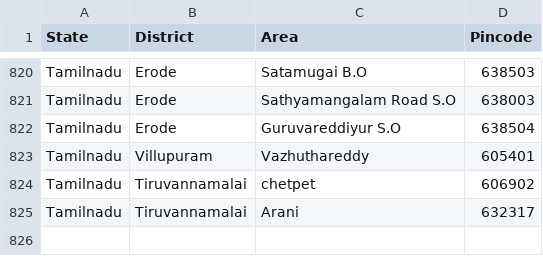
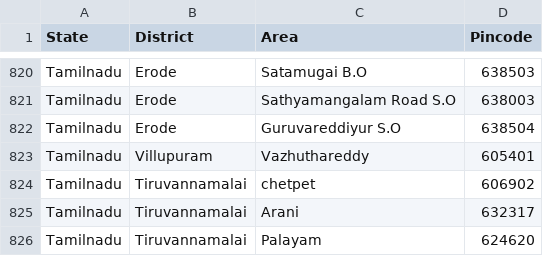
Before and after one commit to vpmglug/districts_details, a CSV file: districts/tamilnadu.csv, drawn as a sheet; only a part is shown, gaps mark what is left out; the diff names each change by its address in the sheet, - before the commit and + after, or states it on an @@ line.

Commit message:
Edit districts file

```diff
--- a/districts/tamilnadu.csv
+++ b/districts/tamilnadu.csv
+row 826: Tamilnadu | Tiruvannamalai | Palayam | 624620
```
